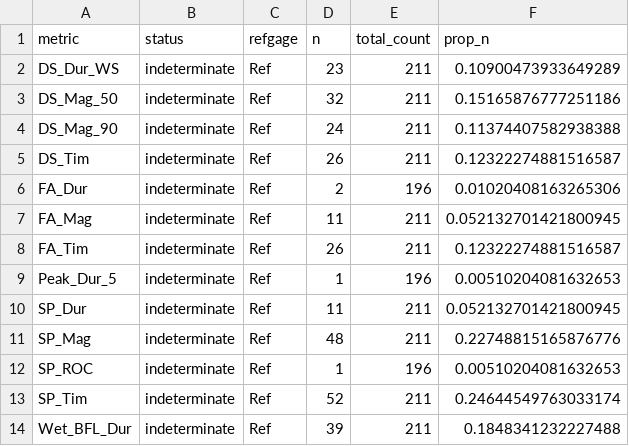
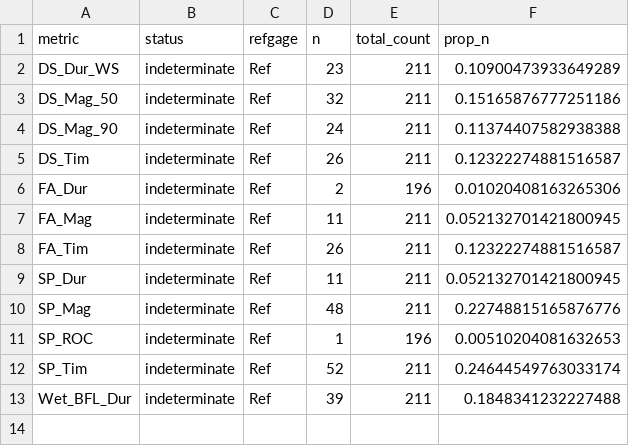
Before and after one commit to ceff-tech/bmi_ffm_links, a CSV file: data_output/06_filtered_ffm_based_on_ref_prop.csv, drawn as a sheet.

```diff
--- a/data_output/06_filtered_ffm_based_on_ref_prop.csv
+++ b/data_output/06_filtered_ffm_based_on_ref_prop.csv
@@ -8,3 +8,2 @@ FA_Mag,indeterminate,Ref,11,211,0.052132701421800945
 FA_Tim,indeterminate,Ref,26,211,0.12322274881516587
-Peak_Dur_5,indeterminate,Ref,1,196,0.00510204081632653
 SP_Dur,indeterminate,Ref,11,211,0.052132701421800945
```
Also changed, not shown: 3 other files.
